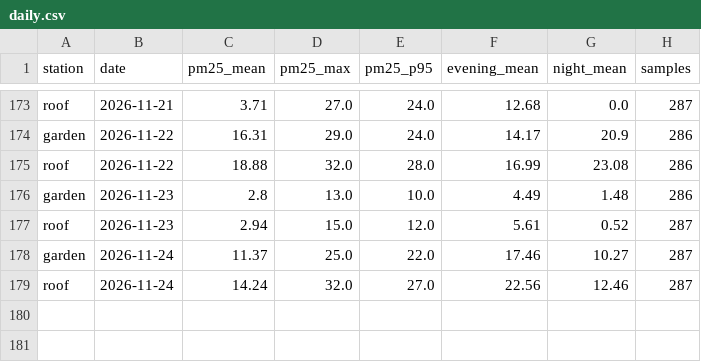
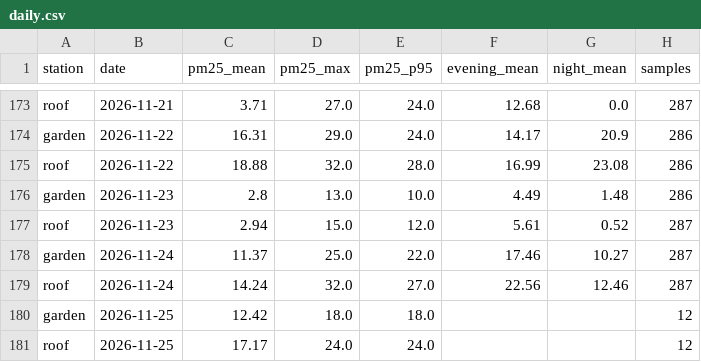
Before and after one commit to TheSpartan1980/aber-valley-air, a CSV file: data/daily.csv, drawn as a sheet; only a part is shown, gaps mark what is left out; the diff names each change by its address in the sheet, - before the commit and + after, or states it on an @@ line.

```diff
--- a/data/daily.csv
+++ b/data/daily.csv
+row 180: garden | 2026-11-25 | 12.42 | 18.0 | 18.0 |  |  | 12
+row 181: roof | 2026-11-25 | 17.17 | 24.0 | 24.0 |  |  | 12
```
Also changed, not shown: data/episodes.csv, 4 other files.
